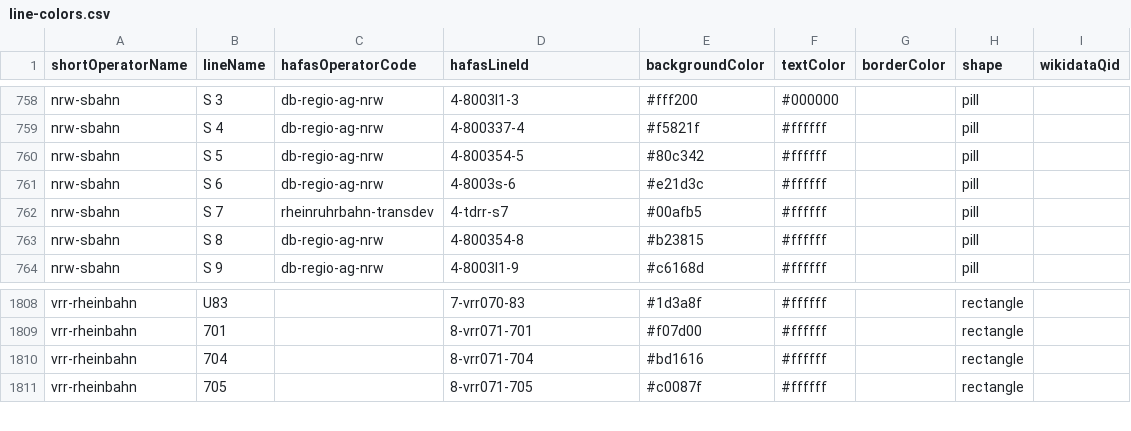
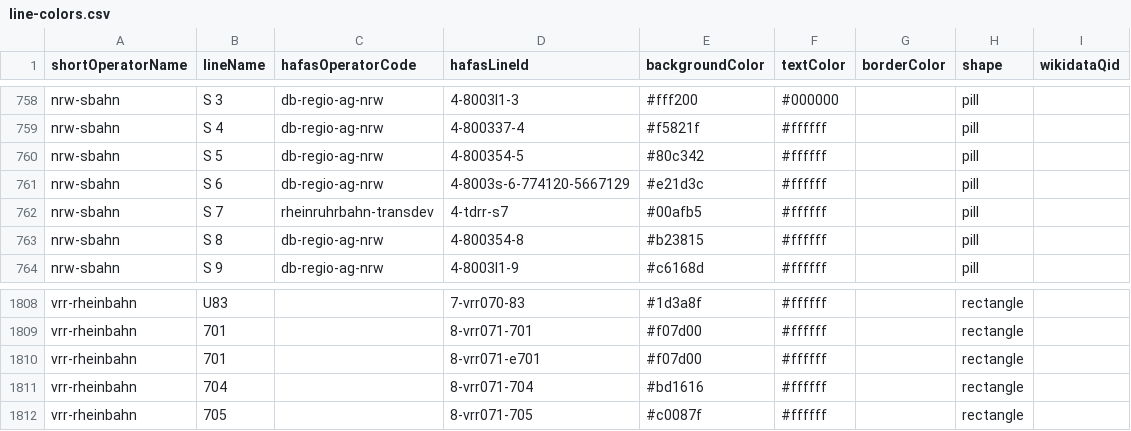
Before and after one commit to schmolldechse/navigator, a CSV file: src/public/line-colors.csv, drawn as a sheet; only a part is shown, gaps mark what is left out.

Commit message:
fix id's

```diff
--- a/src/public/line-colors.csv
+++ b/src/public/line-colors.csv
@@ -760,3 +760,3 @@ nrw-sbahn,S 4,db-regio-ag-nrw,4-800337-4,#f5821f,#ffffff,,pill,
 nrw-sbahn,S 5,db-regio-ag-nrw,4-800354-5,#80c342,#ffffff,,pill,
-nrw-sbahn,S 6,db-regio-ag-nrw,4-8003s-6,#e21d3c,#ffffff,,pill,
+nrw-sbahn,S 6,db-regio-ag-nrw,4-8003s-6-774120-5667129,#e21d3c,#ffffff,,pill,
 nrw-sbahn,S 7,rheinruhrbahn-transdev,4-tdrr-s7,#00afb5,#ffffff,,pill,
@@ -1809,2 +1809,3 @@ vrr-rheinbahn,U83,,7-vrr070-83,#1d3a8f,#ffffff,,rectangle,
 vrr-rheinbahn,701,,8-vrr071-701,#f07d00,#ffffff,,rectangle,
+vrr-rheinbahn,701,,8-vrr071-e701,#f07d00,#ffffff,,rectangle,
 vrr-rheinbahn,704,,8-vrr071-704,#bd1616,#ffffff,,rectangle,
```
